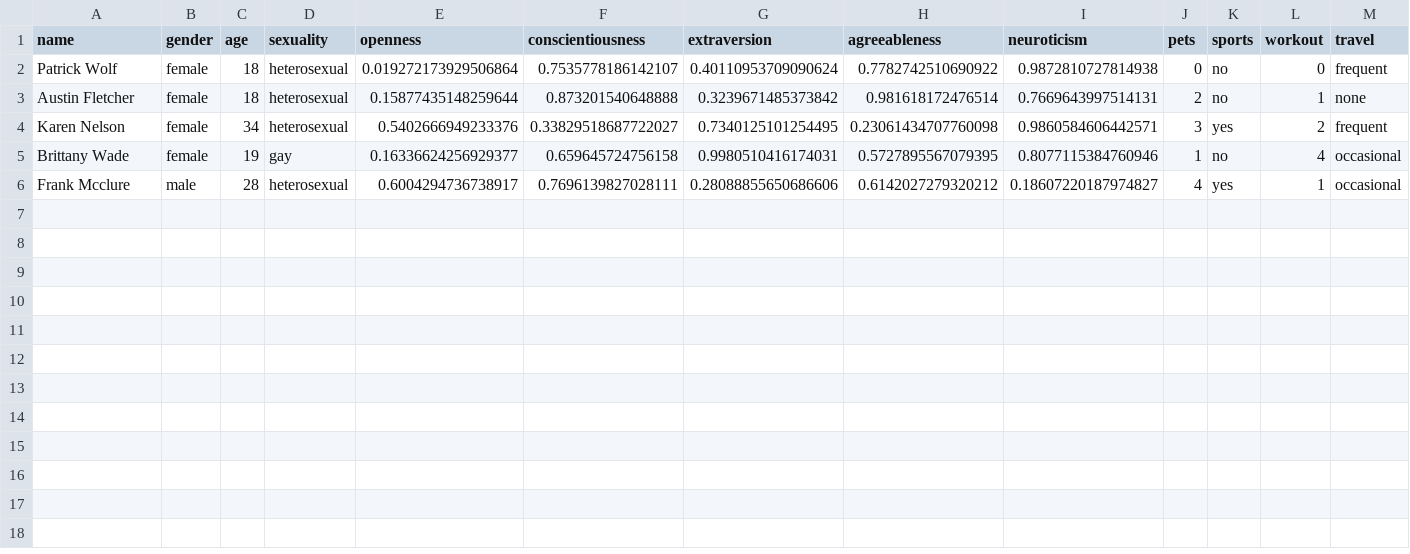
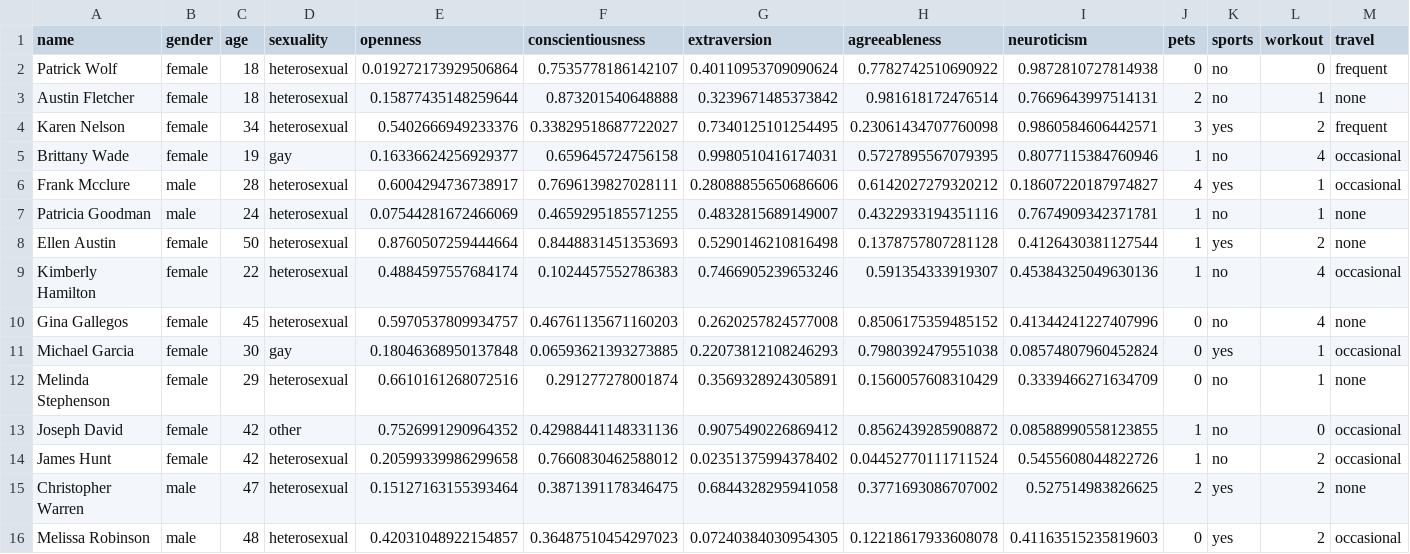
Before and after one commit to FransHuntink/PythonDataScience, a CSV file: People/data.csv, drawn as a sheet; only a part is shown; rows hold the shown columns only; the diff names each change by its address in the sheet, - before the commit and + after, or states it on an @@ line.

Commit message:
More data generation

```diff
--- a/People/data.csv
+++ b/People/data.csv
+row 7: Patricia Goodman | male | 24 | heterosexual | 0.07544281672466069 | 0.4659295185571255 | 0.4832815689149007 | 0.4322933194351116 | 0.7674909342371781 | 1 | no | 1 | none
+row 8: Ellen Austin | female | 50 | heterosexual | 0.8760507259444664 | 0.8448831451353693 | 0.5290146210816498 | 0.1378757807281128 | 0.4126430381127544 | 1 | yes | 2 | none
+row 9: Kimberly Hamilton | female | 22 | heterosexual | 0.4884597557684174 | 0.1024457552786383 | 0.7466905239653246 | 0.591354333919307 | 0.45384325049630136 | 1 | no | 4 | occasional
+row 10: Gina Gallegos | female | 45 | heterosexual | 0.5970537809934757 | 0.46761135671160203 | 0.2620257824577008 | 0.8506175359485152 | 0.41344241227407996 | 0 | no | 4 | none
+row 11: Michael Garcia | female | 30 | gay | 0.18046368950137848 | 0.06593621393273885 | 0.22073812108246293 | 0.7980392479551038 | 0.08574807960452824 | 0 | yes | 1 | occasional
+row 12: Melinda Stephenson | female | 29 | heterosexual | 0.6610161268072516 | 0.291277278001874 | 0.3569328924305891 | 0.1560057608310429 | 0.3339466271634709 | 0 | no | 1 | none
+row 13: Joseph David | female | 42 | other | 0.7526991290964352 | 0.42988441148331136 | 0.9075490226869412 | 0.8562439285908872 | 0.08588990558123855 | 1 | no | 0 | occasional
+row 14: James Hunt | female | 42 | heterosexual | 0.20599339986299658 | 0.7660830462588012 | 0.02351375994378402 | 0.04452770111711524 | 0.5455608044822726 | 1 | no | 2 | occasional
+row 15: Christopher Warren | male | 47 | heterosexual | 0.15127163155393464 | 0.3871391178346475 | 0.6844328295941058 | 0.3771693086707002 | 0.527514983826625 | 2 | yes | 2 | none
+row 16: Melissa Robinson | male | 48 | heterosexual | 0.42031048922154857 | 0.36487510454297023 | 0.07240384030954305 | 0.12218617933608078 | 0.41163515235819603 | 0 | yes | 2 | occasional
```
Also changed, not shown: 2 other files.
